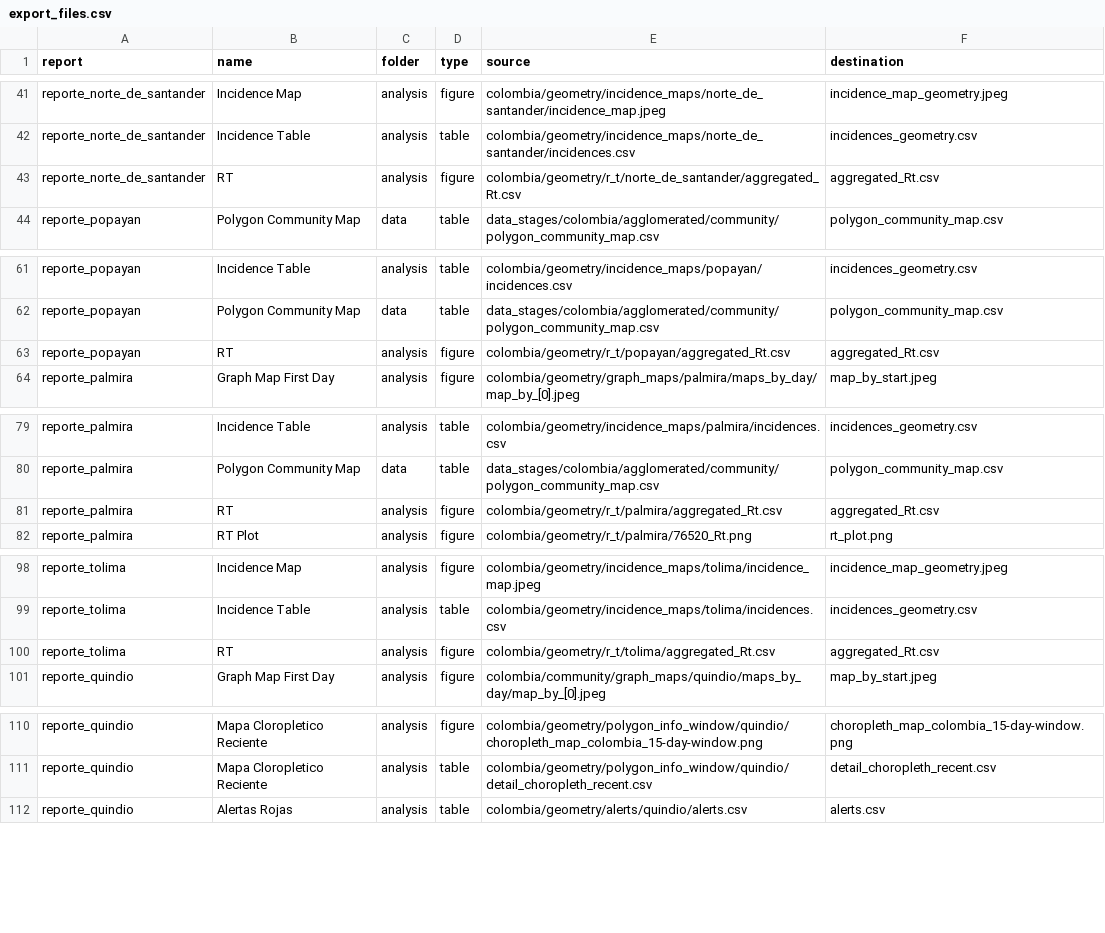
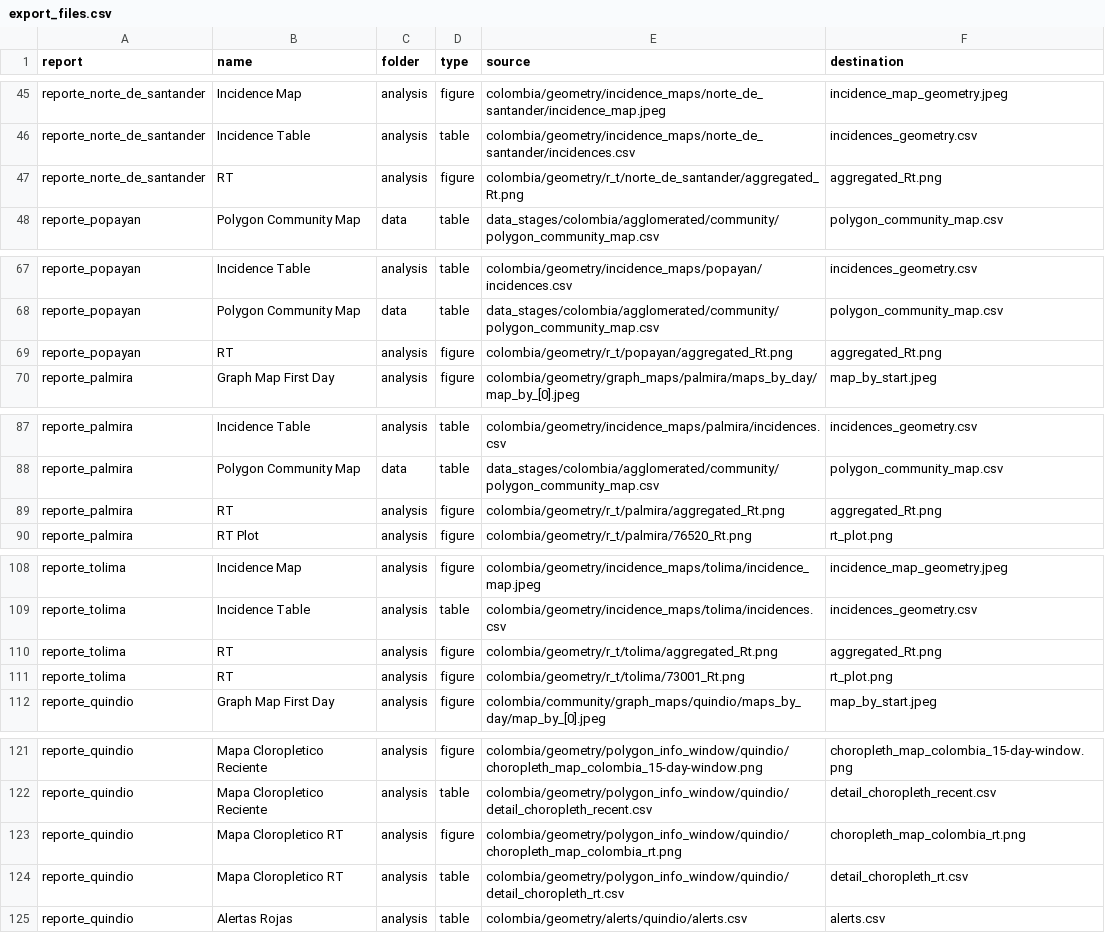
Before and after one commit to Data-Lama/covid_geoinsights_pipeline, a CSV file: pipeline_scripts/configuration/export_files.csv, drawn as a sheet; only a part is shown, gaps mark what is left out; the diff covers the shown part only.

```diff
--- a/pipeline_scripts/configuration/export_files.csv
+++ b/pipeline_scripts/configuration/export_files.csv
@@ -42,3 +46,3 @@ reporte_norte_de_santander,Incidence Map,analysis,figure,colombia/geometry/incid
 reporte_norte_de_santander,Incidence Table,analysis,table,colombia/geometry/incidence_maps/norte_de_santander/incidences.csv,incidences_geometry.csv
-reporte_norte_de_santander,RT,analysis,figure,colombia/geometry/r_t/norte_de_santander/aggregated_Rt.csv,aggregated_Rt.csv
+reporte_norte_de_santander,RT,analysis,figure,colombia/geometry/r_t/norte_de_santander/aggregated_Rt.png,aggregated_Rt.png
 reporte_popayan,Polygon Community Map ,data,table,data_stages/colombia/agglomerated/community/polygon_community_map.csv,polygon_community_map.csv
@@ -62,3 +68,3 @@ reporte_popayan,Incidence Table,analysis,table,colombia/geometry/incidence_maps/
 reporte_popayan,Polygon Community Map ,data,table,data_stages/colombia/agglomerated/community/polygon_community_map.csv,polygon_community_map.csv
-reporte_popayan,RT,analysis,figure,colombia/geometry/r_t/popayan/aggregated_Rt.csv,aggregated_Rt.csv
+reporte_popayan,RT,analysis,figure,colombia/geometry/r_t/popayan/aggregated_Rt.png,aggregated_Rt.png
 reporte_palmira,Graph Map First Day,analysis,figure,colombia/geometry/graph_maps/palmira/maps_by_day/map_by_[0].jpeg,map_by_start.jpeg
@@ -80,3 +88,3 @@ reporte_palmira,Incidence Table,analysis,table,colombia/geometry/incidence_maps/
 reporte_palmira,Polygon Community Map ,data,table,data_stages/colombia/agglomerated/community/polygon_community_map.csv,polygon_community_map.csv
-reporte_palmira,RT,analysis,figure,colombia/geometry/r_t/palmira/aggregated_Rt.csv,aggregated_Rt.csv
+reporte_palmira,RT,analysis,figure,colombia/geometry/r_t/palmira/aggregated_Rt.png,aggregated_Rt.png
 reporte_palmira,RT Plot,analysis,figure,colombia/geometry/r_t/palmira/76520_Rt.png,rt_plot.png
@@ -99,3 +109,4 @@ reporte_tolima,Incidence Map,analysis,figure,colombia/geometry/incidence_maps/to
 reporte_tolima,Incidence Table,analysis,table,colombia/geometry/incidence_maps/tolima/incidences.csv,incidences_geometry.csv
-reporte_tolima,RT,analysis,figure,colombia/geometry/r_t/tolima/aggregated_Rt.csv,aggregated_Rt.csv
+reporte_tolima,RT,analysis,figure,colombia/geometry/r_t/tolima/aggregated_Rt.png,aggregated_Rt.png
+reporte_tolima,RT,analysis,figure,colombia/geometry/r_t/tolima/73001_Rt.png,rt_plot.png
 reporte_quindio,Graph Map First Day,analysis,figure,colombia/community/graph_maps/quindio/maps_by_day/map_by_[0].jpeg,map_by_start.jpeg
@@ -111,2 +122,4 @@ reporte_quindio,Mapa Cloropletico Reciente,analysis,figure,colombia/geometry/pol
 reporte_quindio,Mapa Cloropletico Reciente,analysis,table,colombia/geometry/polygon_info_window/quindio/detail_choropleth_recent.csv,detail_choropleth_recent.csv
+reporte_quindio,Mapa Cloropletico RT,analysis,figure,colombia/geometry/polygon_info_window/quindio/choropleth_map_colombia_rt.png,choropleth_map_colombia_rt.png
+reporte_quindio,Mapa Cloropletico RT,analysis,table,colombia/geometry/polygon_info_window/quindio/detail_choropleth_rt.csv,detail_choropleth_rt.csv
 reporte_quindio,Alertas Rojas,analysis,table,colombia/geometry/alerts/quindio/alerts.csv,alerts.csv
```
Also changed, not shown: 10 added rows and 2 edited cells elsewhere in this file, pipeline_scripts/configuration/selected_excecutions.csv, 2 other files.
